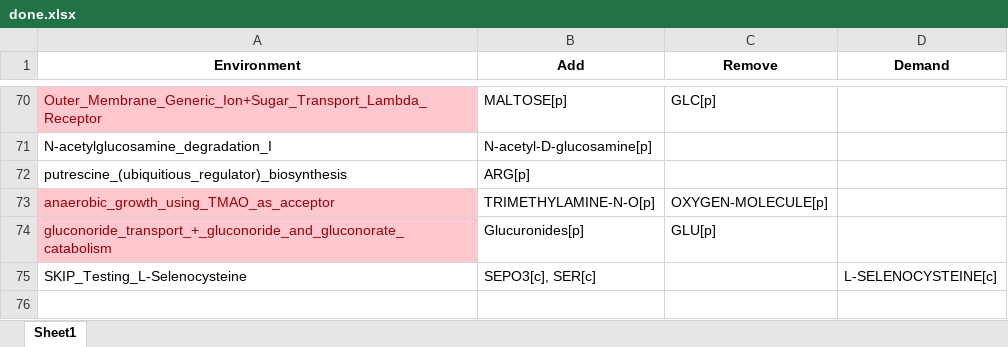
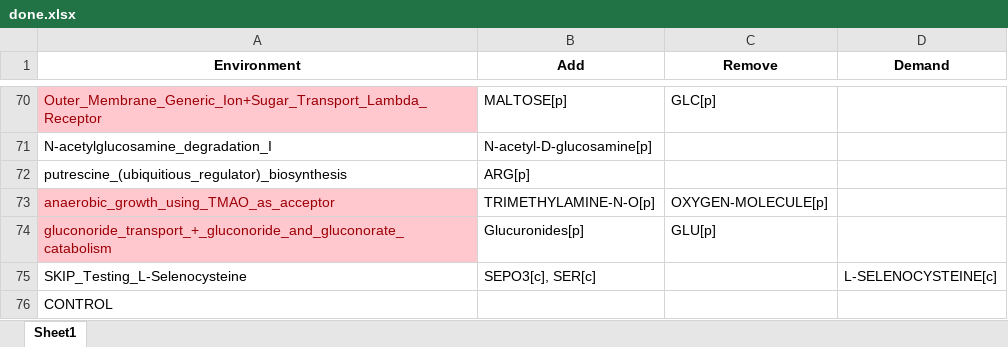
Before and after one commit to CovertLab/vEcoli, an Excel workbook: ecoli/experiments/new_environments_test/done.xlsx, sheet Sheet1, drawn as a sheet; only a part is shown, gaps mark what is left out; values as stored, in another font and other column widths than the file's, no borders; the diff names each change by its address in the sheet, - before the commit and + after, or states it on an @@ line.

```diff
--- a/ecoli/experiments/new_environments_test/done.xlsx (sheet Sheet1)
+++ b/ecoli/experiments/new_environments_test/done.xlsx (sheet Sheet1)
+row 76: CONTROL
```
Also changed, not shown: ecoli/experiments/new_environments_test/new_env.xlsx, notebooks/new_environments/new_genes.xlsx, 3 other files.
